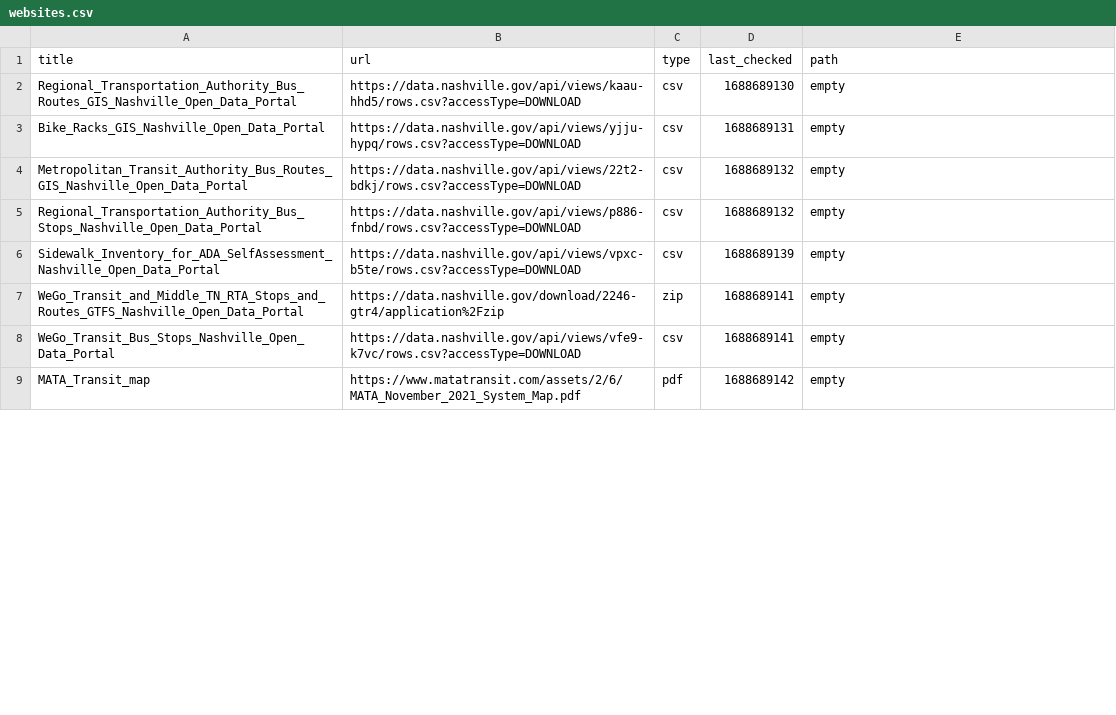
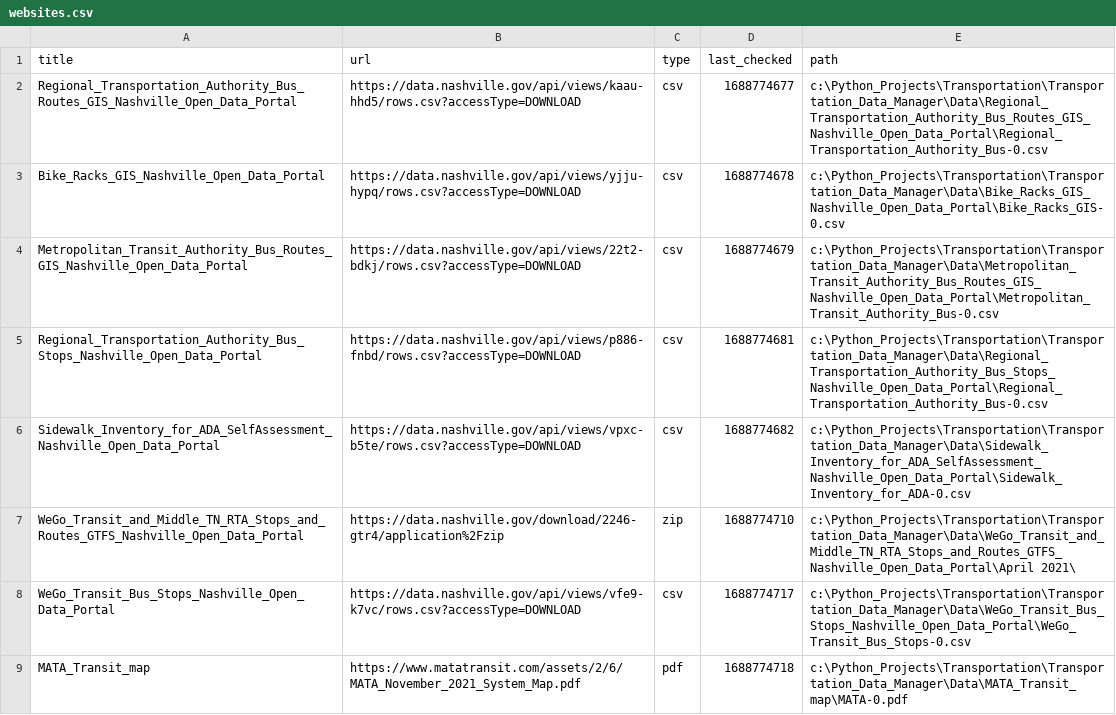
Before and after one commit to dobsonco/Transportation_Data_Manager, a CSV file: websites.csv, drawn as a sheet; only a part is shown; the diff covers the shown part only.

```diff
--- a/websites.csv
+++ b/websites.csv
@@ -1,9 +1,9 @@
 title,url,type,last_checked,path
-Regional_Transportation_Authority_Bus_Routes_GIS_Nashville_Open_Data_Portal,https://data.nashville.gov/api/views/kaau-hhd5/rows.csv?accessType=DOWNLOAD,csv,1688689130,empty
-Bike_Racks_GIS_Nashville_Open_Data_Portal,https://data.nashville.gov/api/views/yjju-hypq/rows.csv?accessType=DOWNLOAD,csv,1688689131,empty
-Metropolitan_Transit_Authority_Bus_Routes_GIS_Nashville_Open_Data_Portal,https://data.nashville.gov/api/views/22t2-bdkj/rows.csv?accessType=DOWNLOAD,csv,1688689132,empty
-Regional_Transportation_Authority_Bus_Stops_Nashville_Open_Data_Portal,https://data.nashville.gov/api/views/p886-fnbd/rows.csv?accessType=DOWNLOAD,csv,1688689132,empty
-Sidewalk_Inventory_for_ADA_SelfAssessment_Nashville_Open_Data_Portal,https://data.nashville.gov/api/views/vpxc-b5te/rows.csv?accessType=DOWNLOAD,csv,1688689139,empty
-WeGo_Transit_and_Middle_TN_RTA_Stops_and_Routes_GTFS_Nashville_Open_Data_Portal,https://data.nashville.gov/download/2246-gtr4/application%2Fzip,zip,1688689141,empty
-WeGo_Transit_Bus_Stops_Nashville_Open_Data_Portal,https://data.nashville.gov/api/views/vfe9-k7vc/rows.csv?accessType=DOWNLOAD,csv,1688689141,empty
-MATA_Transit_map,https://www.matatransit.com/assets/2/6/MATA_November_2021_System_Map.pdf,pdf,1688689142,empty
+Regional_Transportation_Authority_Bus_Routes_GIS_Nashville_Open_Data_Portal,https://data.nashville.gov/api/views/kaau-hhd5/rows.csv?accessType=DOWNLOAD,csv,1688774677,c:\Python_Projects\Transportation\Transportation_Data_Manager\Data\Regional_Transportation_Authority_Bus_Routes_GIS_Nashville_Open_Data_Portal\Regional_Transportation_Authority_Bus-0.csv
+Bike_Racks_GIS_Nashville_Open_Data_Portal,https://data.nashville.gov/api/views/yjju-hypq/rows.csv?accessType=DOWNLOAD,csv,1688774678,c:\Python_Projects\Transportation\Transportation_Data_Manager\Data\Bike_Racks_GIS_Nashville_Open_Data_Portal\Bike_Racks_GIS-0.csv
+Metropolitan_Transit_Authority_Bus_Routes_GIS_Nashville_Open_Data_Portal,https://data.nashville.gov/api/views/22t2-bdkj/rows.csv?accessType=DOWNLOAD,csv,1688774679,c:\Python_Projects\Transportation\Transportation_Data_Manager\Data\Metropolitan_Transit_Authority_Bus_Routes_GIS_Nashville_Open_Data_Portal\Metropolitan_Transit_Authority_Bus-0.csv
+Regional_Transportation_Authority_Bus_Stops_Nashville_Open_Data_Portal,https://data.nashville.gov/api/views/p886-fnbd/rows.csv?accessType=DOWNLOAD,csv,1688774681,c:\Python_Projects\Transportation\Transportation_Data_Manager\Data\Regional_Transportation_Authority_Bus_Stops_Nashville_Open_Data_Portal\Regional_Transportation_Authority_Bus-0.csv
+Sidewalk_Inventory_for_ADA_SelfAssessment_Nashville_Open_Data_Portal,https://data.nashville.gov/api/views/vpxc-b5te/rows.csv?accessType=DOWNLOAD,csv,1688774682,c:\Python_Projects\Transportation\Transportation_Data_Manager\Data\Sidewalk_Inventory_for_ADA_SelfAssessment_Nashville_Open_Data_Portal\Sidewalk_Inventory_for_ADA-0.csv
+WeGo_Transit_and_Middle_TN_RTA_Stops_and_Routes_GTFS_Nashville_Open_Data_Portal,https://data.nashville.gov/download/2246-gtr4/application%2Fzip,zip,1688774710,c:\Python_Projects\Transportation\Transportation_Data_Manager\Data\WeGo_Transit_and_Middle_TN_RTA_Stops_and_Routes_GTFS_Nashville_Open_Data_Portal\April 2021\
+WeGo_Transit_Bus_Stops_Nashville_Open_Data_Portal,https://data.nashville.gov/api/views/vfe9-k7vc/rows.csv?accessType=DOWNLOAD,csv,1688774717,c:\Python_Projects\Transportation\Transportation_Data_Manager\Data\WeGo_Transit_Bus_Stops_Nashville_Open_Data_Portal\WeGo_Transit_Bus_Stops-0.csv
+MATA_Transit_map,https://www.matatransit.com/assets/2/6/MATA_November_2021_System_Map.pdf,pdf,1688774718,c:\Python_Projects\Transportation\Transportation_Data_Manager\Data\MATA_Transit_map\MATA-0.pdf
```
Also changed, not shown: 18 edited cells elsewhere in this file, 1 other file.
